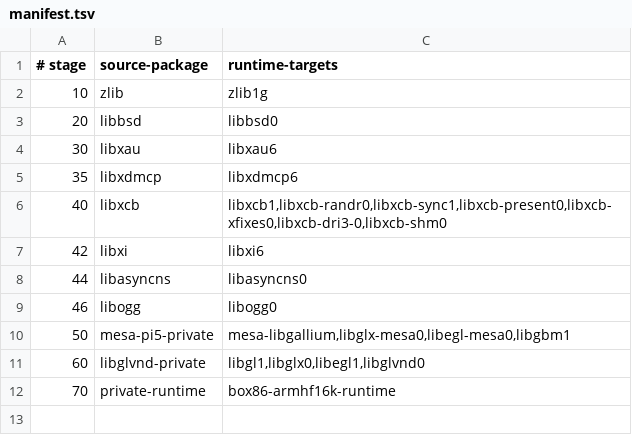
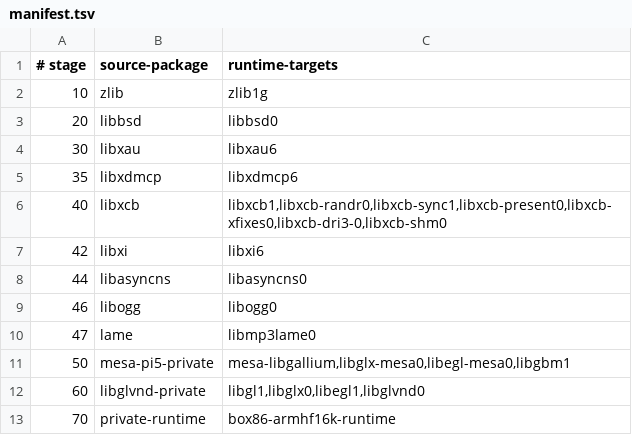
Before and after one commit to denuoweb/box86, a TSV file: armhf16k/manifest.tsv, drawn as a sheet; the diff names each change by its address in the sheet, - before the commit and + after, or states it on an @@ line.

Commit message:
armhf16k: add LAME to private audio closure

```diff
--- a/armhf16k/manifest.tsv
+++ b/armhf16k/manifest.tsv
+row 10: 47 | lame | libmp3lame0
```
